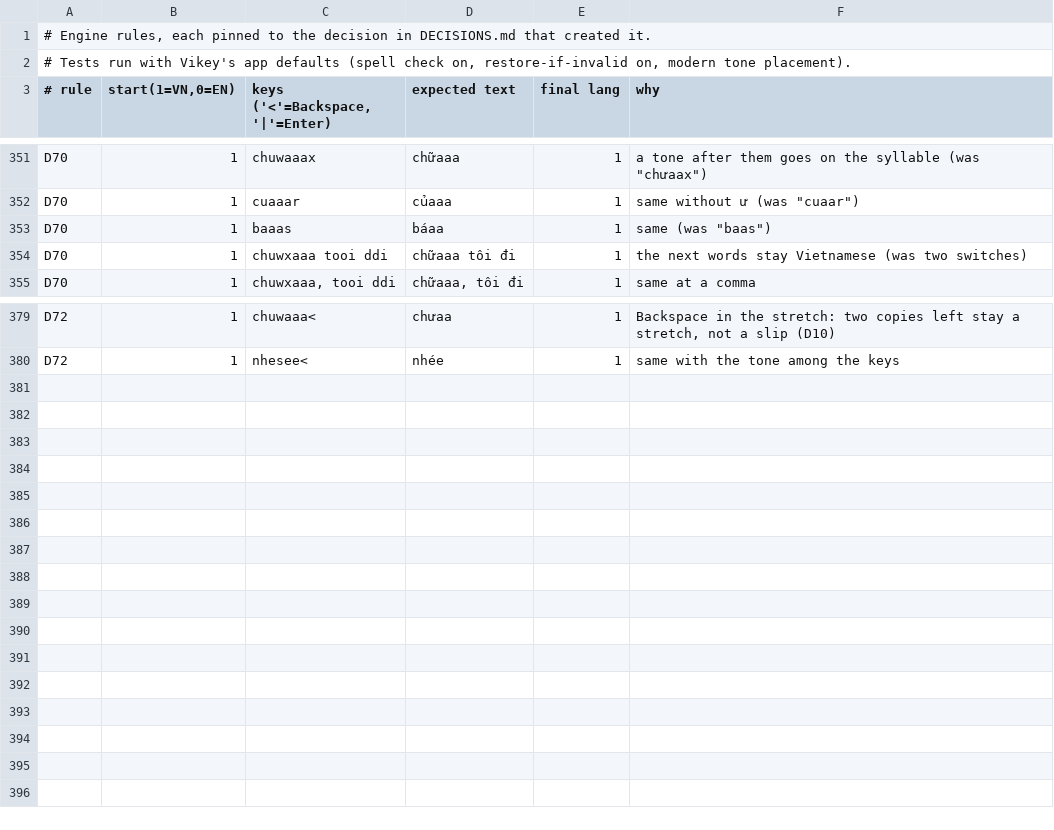
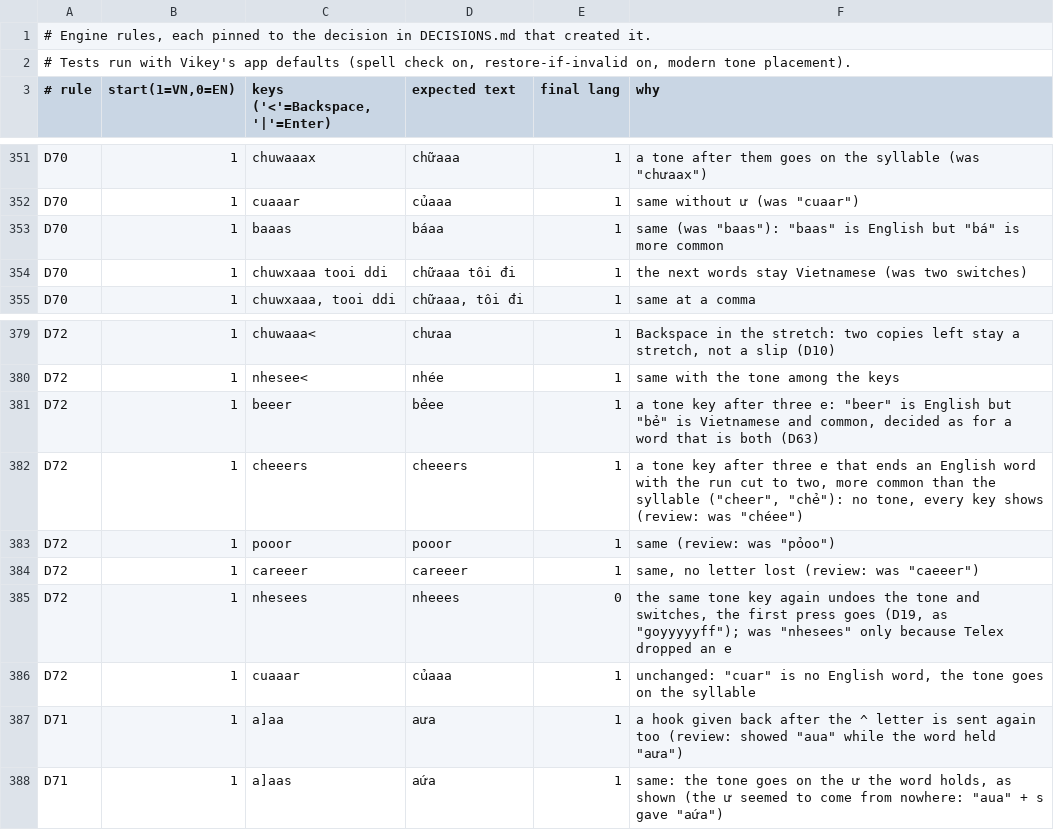
Before and after one commit to lang315/Vikey, a TSV file: Tools/autoswitch/rules/rules.tsv, drawn as a sheet; only a part is shown, gaps mark what is left out.

```diff
--- a/Tools/autoswitch/rules/rules.tsv
+++ b/Tools/autoswitch/rules/rules.tsv
@@ -352,3 +352,3 @@ D70	1	chuwaaax 	chữaaa 	1	a tone after them goes on the syllable (was "chưaax
 D70	1	cuaaar 	củaaa 	1	same without ư (was "cuaar")
-D70	1	baaas 	báaa 	1	same (was "baas")
+D70	1	baaas 	báaa 	1	same (was "baas"): "baas" is English but "bá" is more common
 D70	1	chuwxaaa tooi ddi 	chữaaa tôi đi 	1	the next words stay Vietnamese (was two switches)
@@ -380 +380,9 @@ D72	1	chuwaaa< 	chưaa 	1	Backspace in the stretch: two copies left stay a stret
 D72	1	nhesee< 	nhée 	1	same with the tone among the keys
+D72	1	beeer 	bẻee 	1	a tone key after three e: "beer" is English but "bẻ" is Vietnamese and common, decided as for a word that is both (D63)
+D72	1	cheeers 	cheeers 	1	a tone key after three e that ends an English word with the run cut to two, more common than the syllable ("cheer", "chẻ"): no tone, every key shows (review: was "chéee")
+D72	1	pooor 	pooor 	1	same (review: was "pỏoo")
+D72	1	careeer 	careeer 	1	same, no letter lost (review: was "caeeer")
+D72	1	nhesees 	nheees 	0	the same tone key again undoes the tone and switches, the first press goes (D19, as "goyyyyyff"); was "nhesees" only because Telex dropped an e
+D72	1	cuaaar 	củaaa 	1	unchanged: "cuar" is no English word, the tone goes on the syllable
+D71	1	a]aa	aưa	1	a hook given back after the ^ letter is sent again too (review: showed "aua" while the word held "aưa")
+D71	1	a]aas	aứa	1	same: the tone goes on the ư the word holds, as shown (the ư seemed to come from nowhere: "aua" + s gave "aứa")
```
Also changed, not shown: 4 other files.
